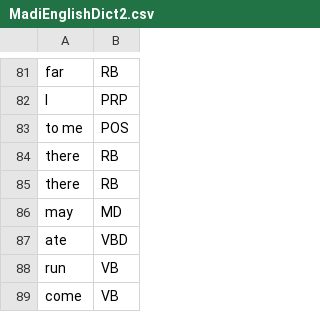
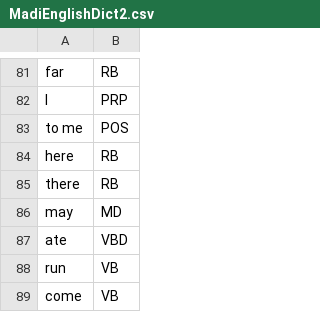
Before and after one commit to coedward/bluejay, a CSV file: MadiEnglishDict2.csv, drawn as a sheet; only a part is shown, gaps mark what is left out.

```diff
--- a/MadiEnglishDict2.csv
+++ b/MadiEnglishDict2.csv
@@ -83,3 +83,3 @@ I, PRP,
 to me, POS,
-there, RB,
+here, RB,
 there, RB,
```
Also changed, not shown: MadiEnglishDict.csv, 6 other files.
